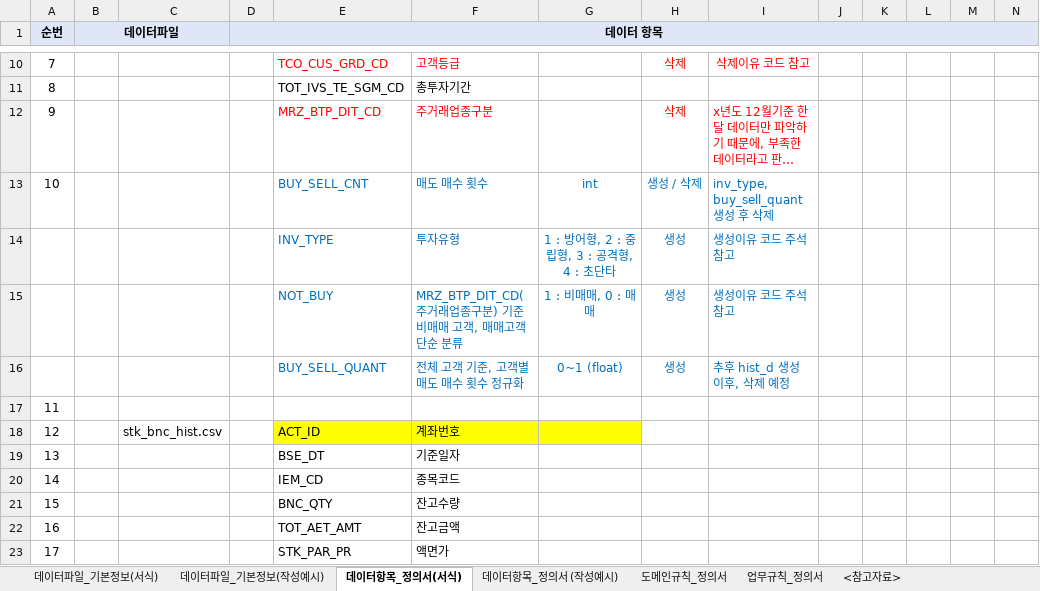
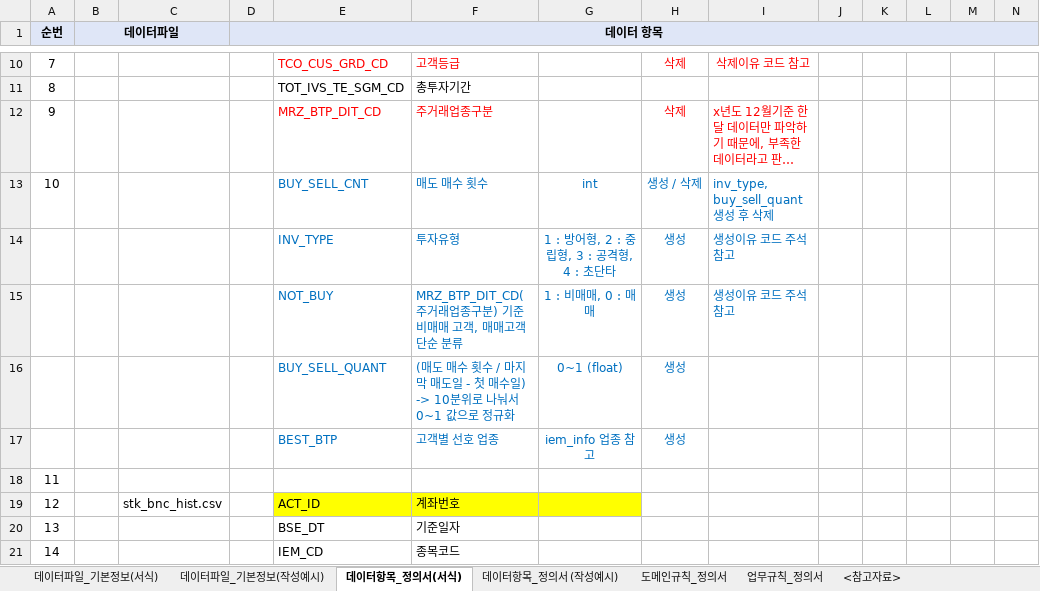
Before and after one commit to ChaeheePark/NH_Bigdata_Contest, an Excel workbook: CC2.데이터 항목정의서.xlsx, sheet 데이터항목_정의서(서식), drawn as a sheet; only a part is shown, gaps mark what is left out; the shorter side is filled out with more unchanged rows; long unchanged cells end in …; values as stored, in another font and other column widths than the file's, no borders; rows hold the shown columns only; the diff names each change by its address in the sheet, - before the commit and + after, or states it on an @@ line.

```diff
--- a/CC2.데이터 항목정의서.xlsx (sheet 데이터항목_정의서(서식))
+++ b/CC2.데이터 항목정의서.xlsx (sheet 데이터항목_정의서(서식))
-F16: 전체 고객 기준, 고객별 매도 매수 횟수 정규화
+F16: (매도 매수 횟수 / 마지막 매도일 - 첫 매수일) -> 10분위로 나눠서 0~1 값으로 정규화
-I16: 추후 hist_d 생성 이후, 삭제 예정
+I16: (empty)
+row 17:  |  |  |  | BEST_BTP | 고객별 선호 업종 | iem_info 업종 참고 | 생성
```
Also changed, not shown: 2 other files.
